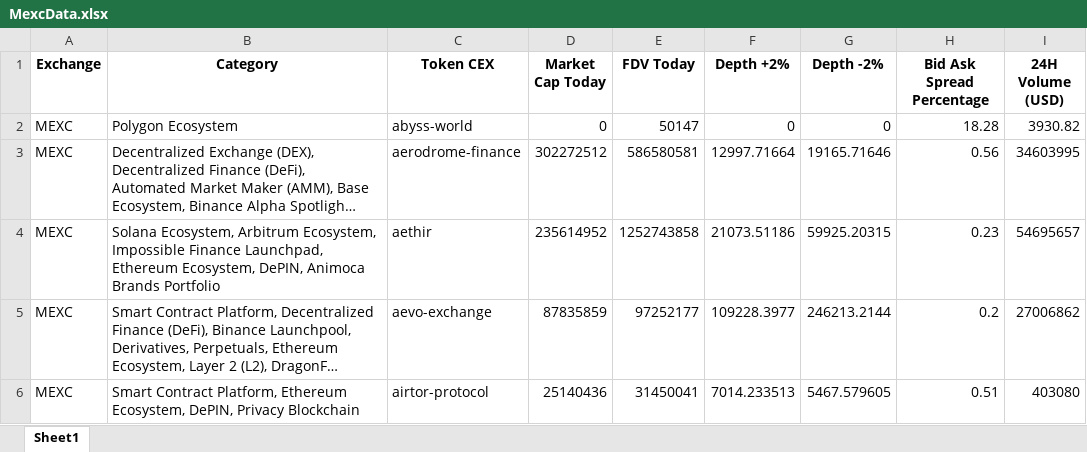
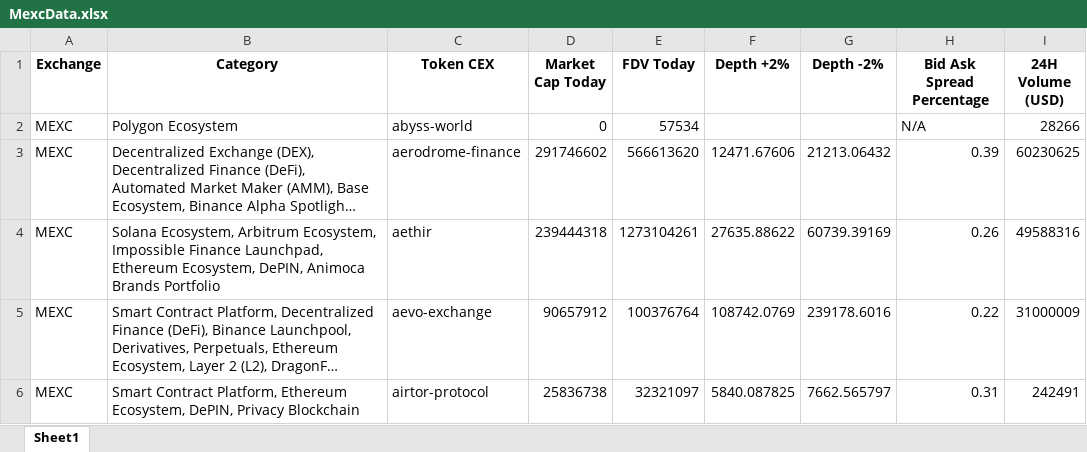
Before and after one commit to Fedric-Reform/AutomateCoingeckoResearch, an Excel workbook: MexcData.xlsx, sheet Sheet1, drawn as a sheet; only a part is shown; long unchanged cells end in …; values as stored, in another font and other column widths than the file's, no borders; the diff covers the shown part only; the diff names each change by its address in the sheet, - before the commit and + after, or states it on an @@ line.

```diff
--- a/MexcData.xlsx (sheet Sheet1)
+++ b/MexcData.xlsx (sheet Sheet1)
-E2 (FDV Today): 50147
+E2 (FDV Today): 57534
-F2 (Depth +2%): 0
+F2 (Depth +2%): (empty)
-G2 (Depth -2%): 0
+G2 (Depth -2%): (empty)
-H2 (Bid Ask Spread Percentage): 18.28
+H2 (Bid Ask Spread Percentage): N/A
-I2 (24H Volume (USD)): 3930.82
+I2 (24H Volume (USD)): 28266
-D3 (Market Cap Today): 302272512
+D3 (Market Cap Today): 291746602
-E3 (FDV Today): 586580581
+E3 (FDV Today): 566613620
-F3 (Depth +2%): 12997.71664
+F3 (Depth +2%): 12471.67606
-G3 (Depth -2%): 19165.71646
+G3 (Depth -2%): 21213.06432
-H3 (Bid Ask Spread Percentage): 0.56
+H3 (Bid Ask Spread Percentage): 0.39
-I3 (24H Volume (USD)): 34603995
+I3 (24H Volume (USD)): 60230625
-D4 (Market Cap Today): 235614952
+D4 (Market Cap Today): 239444318
-E4 (FDV Today): 1252743858
+E4 (FDV Today): 1273104261
-F4 (Depth +2%): 21073.51186
+F4 (Depth +2%): 27635.88622
-G4 (Depth -2%): 59925.20315
+G4 (Depth -2%): 60739.39169
-H4 (Bid Ask Spread Percentage): 0.23
+H4 (Bid Ask Spread Percentage): 0.26
-I4 (24H Volume (USD)): 54695657
+I4 (24H Volume (USD)): 49588316
-D5 (Market Cap Today): 87835859
+D5 (Market Cap Today): 90657912
-E5 (FDV Today): 97252177
+E5 (FDV Today): 100376764
-F5 (Depth +2%): 109228.3977
+F5 (Depth +2%): 108742.0769
-G5 (Depth -2%): 246213.2144
+G5 (Depth -2%): 239178.6016
-H5 (Bid Ask Spread Percentage): 0.2
+H5 (Bid Ask Spread Percentage): 0.22
-I5 (24H Volume (USD)): 27006862
+I5 (24H Volume (USD)): 31000009
-D6 (Market Cap Today): 25140436
+D6 (Market Cap Today): 25836738
-E6 (FDV Today): 31450041
+E6 (FDV Today): 32321097
-F6 (Depth +2%): 7014.233513
+F6 (Depth +2%): 5840.087825
-G6 (Depth -2%): 5467.579605
+G6 (Depth -2%): 7662.565797
-H6 (Bid Ask Spread Percentage): 0.51
+H6 (Bid Ask Spread Percentage): 0.31
-I6 (24H Volume (USD)): 403080
+I6 (24H Volume (USD)): 242491
```
Also changed, not shown: 1745 edited cells elsewhere in this sheet, BinanceData.xlsx, BitgetData.xlsx, 4 other files.
